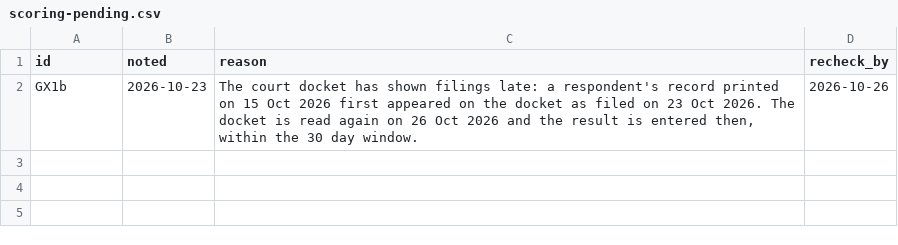
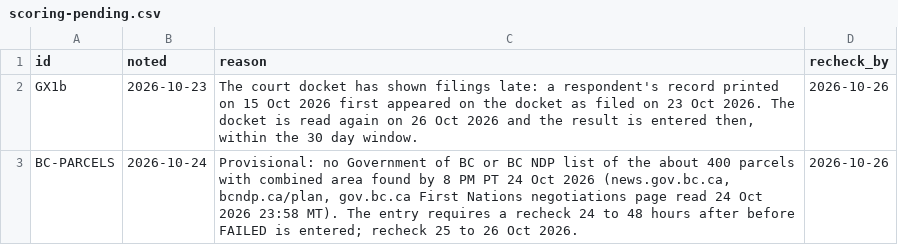
Before and after one commit to Citizenheldrecord/register, a CSV file: data/scoring-pending.csv, drawn as a sheet; the diff names each change by its address in the sheet, - before the commit and + after, or states it on an @@ line.

```diff
--- a/data/scoring-pending.csv
+++ b/data/scoring-pending.csv
+row 3: BC-PARCELS | 2026-10-24 | Provisional: no Government of BC or BC NDP list of the about 400 parcels with combined area found by 8 PM PT 24 Oct 2026 (news.gov.bc.ca, bcndp.ca/plan, gov.bc.ca First Nations negotiations page read 24 Oct 2026 23:58 MT). The entry requires a recheck 24 to 48 hours after before FAILED is entered; recheck 25 to 26 Oct 2026. | 2026-10-26
```
Also changed, not shown: data/display-groups.csv, data/entries.csv, 1 other file.
